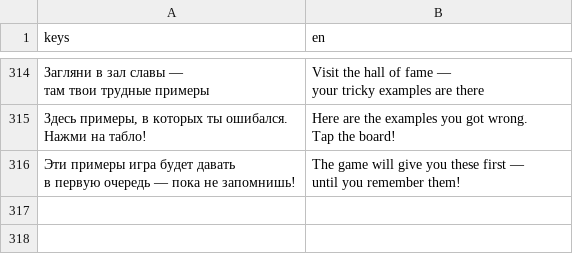
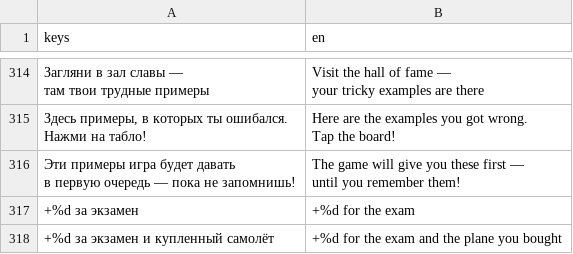
Before and after one commit to GGamezebo/quizmatik, a CSV file: src/common/localization/translations.csv, drawn as a sheet; only a part is shown, gaps mark what is left out; the diff names each change by its address in the sheet, - before the commit and + after, or states it on an @@ line.

```diff
--- a/src/common/localization/translations.csv
+++ b/src/common/localization/translations.csv
+row 317: +%d за экзамен | +%d for the exam
+row 318: +%d за экзамен и купленный самолёт | +%d for the exam and the plane you bought
```
Also changed, not shown: 8 other files.
